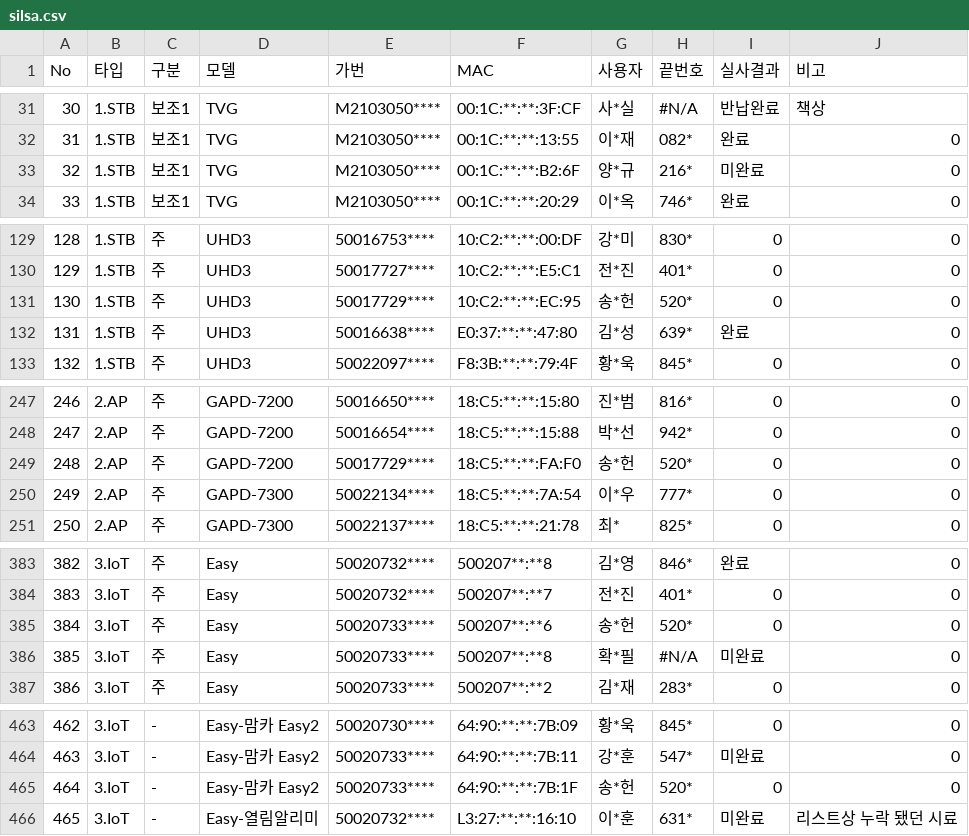
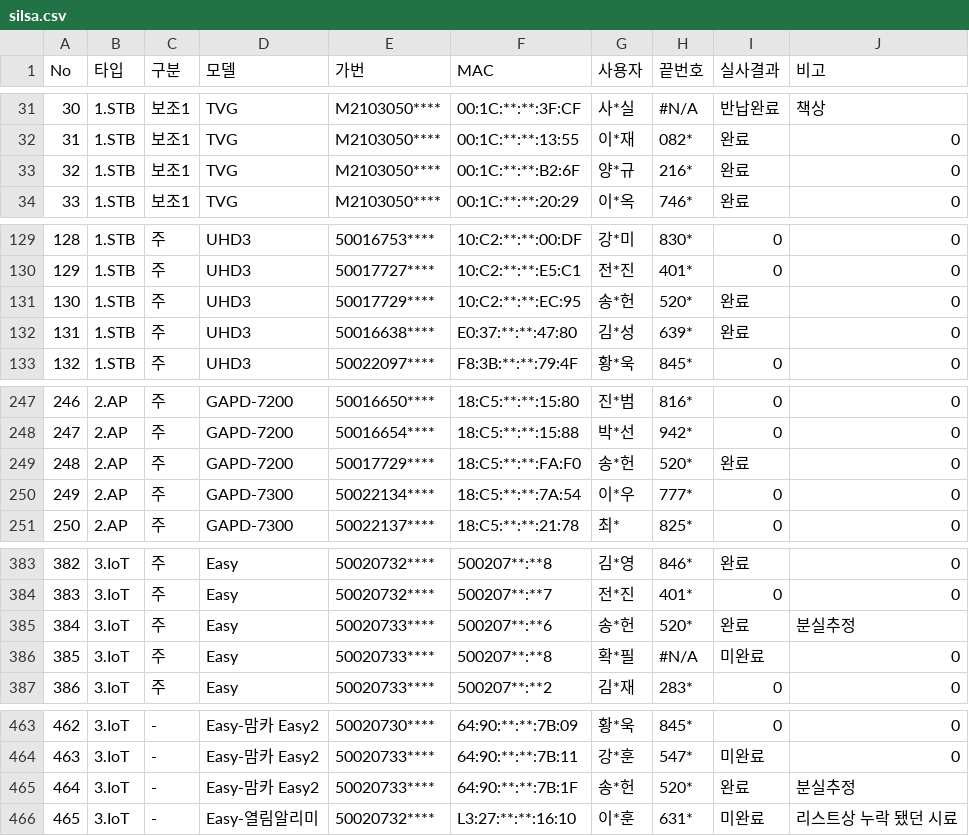
Before and after one commit to LGU-Quality/RealVerification, a CSV file: DD/silsa.csv, drawn as a sheet; only a part is shown, gaps mark what is left out; the diff covers the shown part only.

```diff
--- a/DD/silsa.csv
+++ b/DD/silsa.csv
@@ -32,3 +32,3 @@ No,타입,구분,모델,가번,MAC,사용자,끝번호,실사결과,비고
 31,1.STB,보조1,TVG,M2103050****,00:1C:**:**:13:55,이*재,082*,완료,0
-32,1.STB,보조1,TVG,M2103050****,00:1C:**:**:B2:6F,양*규,216*,미완료,0
+32,1.STB,보조1,TVG,M2103050****,00:1C:**:**:B2:6F,양*규,216*,완료,0
 33,1.STB,보조1,TVG,M2103050****,00:1C:**:**:20:29,이*옥,746*,완료,0
@@ -130,3 +130,3 @@ No,타입,구분,모델,가번,MAC,사용자,끝번호,실사결과,비고
 129,1.STB,주,UHD3,50017727****,10:C2:**:**:E5:C1,전*진,401*,0,0
-130,1.STB,주,UHD3,50017729****,10:C2:**:**:EC:95,송*헌,520*,0,0
+130,1.STB,주,UHD3,50017729****,10:C2:**:**:EC:95,송*헌,520*,완료,0
 131,1.STB,주,UHD3,50016638****,E0:37:**:**:47:80,김*성,639*,완료,0
@@ -248,3 +248,3 @@ No,타입,구분,모델,가번,MAC,사용자,끝번호,실사결과,비고
 247,2.AP,주,GAPD-7200,50016654****,18:C5:**:**:15:88,박*선,942*,0,0
-248,2.AP,주,GAPD-7200,50017729****,18:C5:**:**:FA:F0,송*헌,520*,0,0
+248,2.AP,주,GAPD-7200,50017729****,18:C5:**:**:FA:F0,송*헌,520*,완료,0
 249,2.AP,주,GAPD-7300,50022134****,18:C5:**:**:7A:54,이*우,777*,0,0
@@ -384,3 +384,3 @@ No,타입,구분,모델,가번,MAC,사용자,끝번호,실사결과,비고
 383,3.IoT,주,Easy,50020732****,500207**:**7,전*진,401*,0,0
-384,3.IoT,주,Easy,50020733****,500207**:**6,송*헌,520*,0,0
+384,3.IoT,주,Easy,50020733****,500207**:**6,송*헌,520*,완료,분실추정
 385,3.IoT,주,Easy,50020733****,500207**:**8,확*필,#N/A,미완료,0
@@ -464,3 +464,3 @@ No,타입,구분,모델,가번,MAC,사용자,끝번호,실사결과,비고
 463,3.IoT,-,Easy-맘카 Easy2,50020733****,64:90:**:**:7B:11,강*훈,547*,미완료,0
-464,3.IoT,-,Easy-맘카 Easy2,50020733****,64:90:**:**:7B:1F,송*헌,520*,0,0
+464,3.IoT,-,Easy-맘카 Easy2,50020733****,64:90:**:**:7B:1F,송*헌,520*,완료,분실추정
 465,3.IoT,-,Easy-열림알리미,50020732****,L3:27:**:**:16:10,이*훈,631*,미완료,리스트상 누락 됐던 시료
```
Also changed, not shown: 1 edited cell elsewhere in this file, 1 other file.
